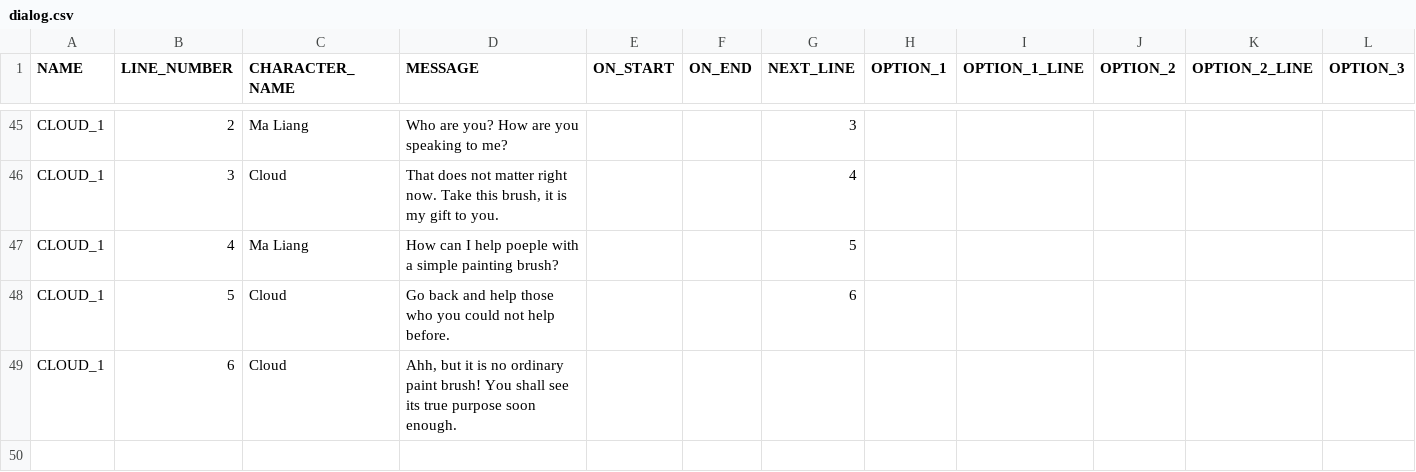
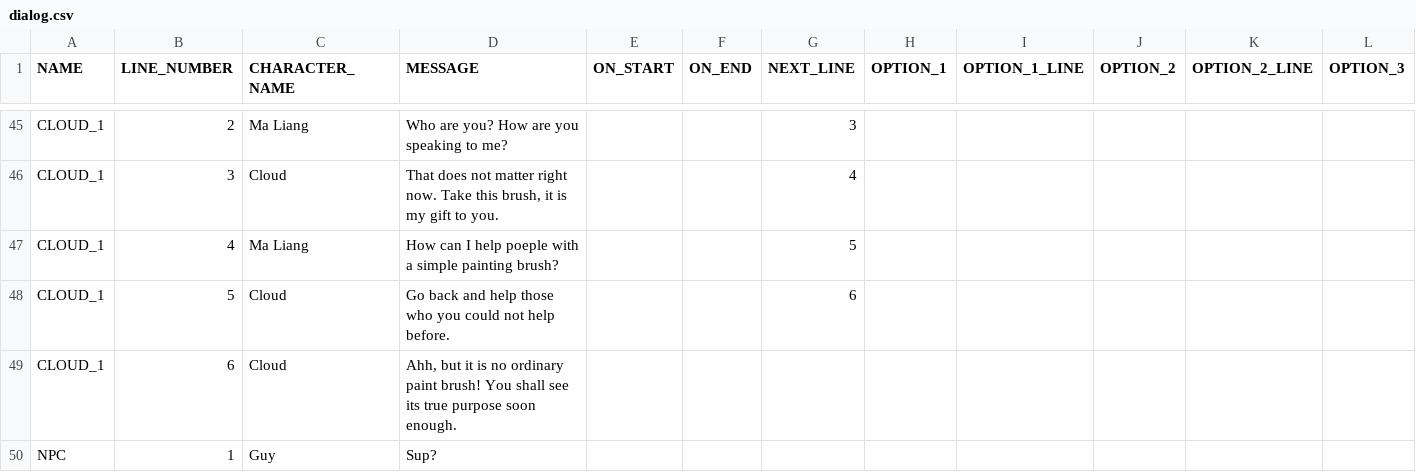
Before and after one commit to arcualberta/VillageGameLocal, a CSV file: China/scenes/dialog.csv, drawn as a sheet; only a part is shown, gaps mark what is left out; rows hold the shown columns only; the diff names each change by its address in the sheet, - before the commit and + after, or states it on an @@ line.

```diff
--- a/China/scenes/dialog.csv
+++ b/China/scenes/dialog.csv
+row 50: NPC | 1 | Guy | Sup?
```
Also changed, not shown: 1 other file.
